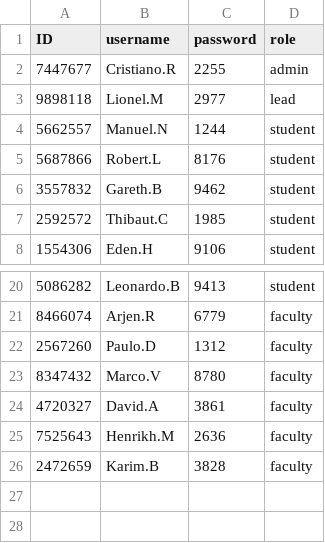
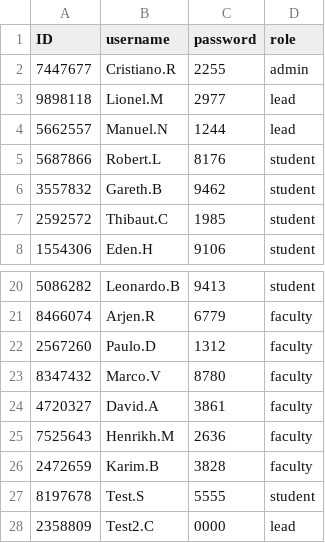
Before and after one commit to PeanutPK/final_project, a CSV file: login.csv, drawn as a sheet; only a part is shown, gaps mark what is left out.

```diff
--- a/login.csv
+++ b/login.csv
@@ -3,3 +3,3 @@ ID,username,password,role
 9898118,Lionel.M,2977,lead
-5662557,Manuel.N,1244,student
+5662557,Manuel.N,1244,lead
 5687866,Robert.L,8176,student
@@ -26 +26,3 @@ ID,username,password,role
 2472659,Karim.B,3828,faculty
+8197678,Test.S,5555,student
+2358809,Test2.C,0000,lead
```
Also changed, not shown: persons.csv, 3 other files.
